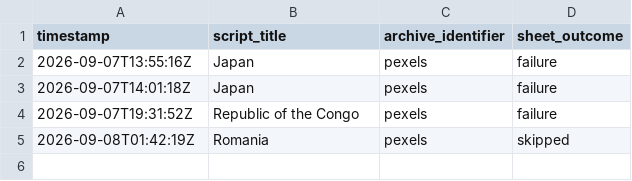
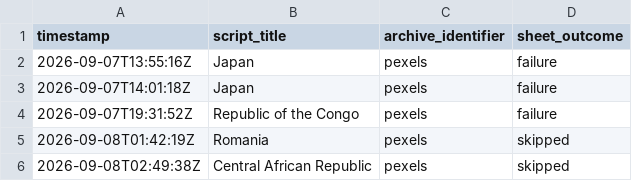
Before and after one commit to oceanfarm1992-design/Countries-Video-Flows, a CSV file: logs/history.csv, drawn as a sheet; the diff names each change by its address in the sheet, - before the commit and + after, or states it on an @@ line.

```diff
--- a/logs/history.csv
+++ b/logs/history.csv
+row 6: 2026-09-08T02:49:38Z | Central African Republic | pexels | skipped
```
